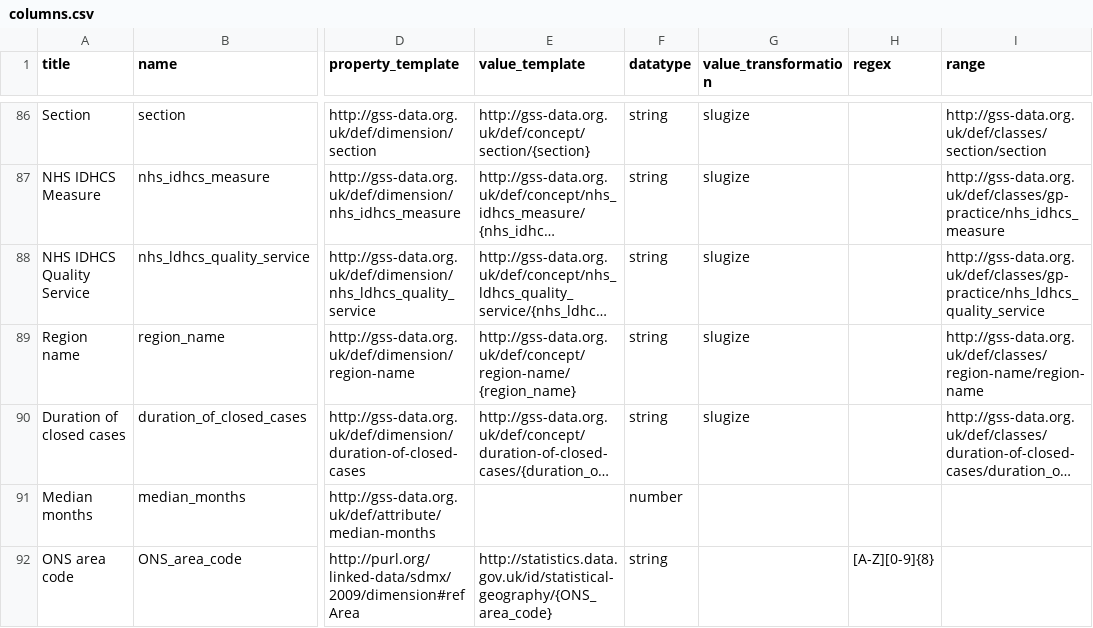
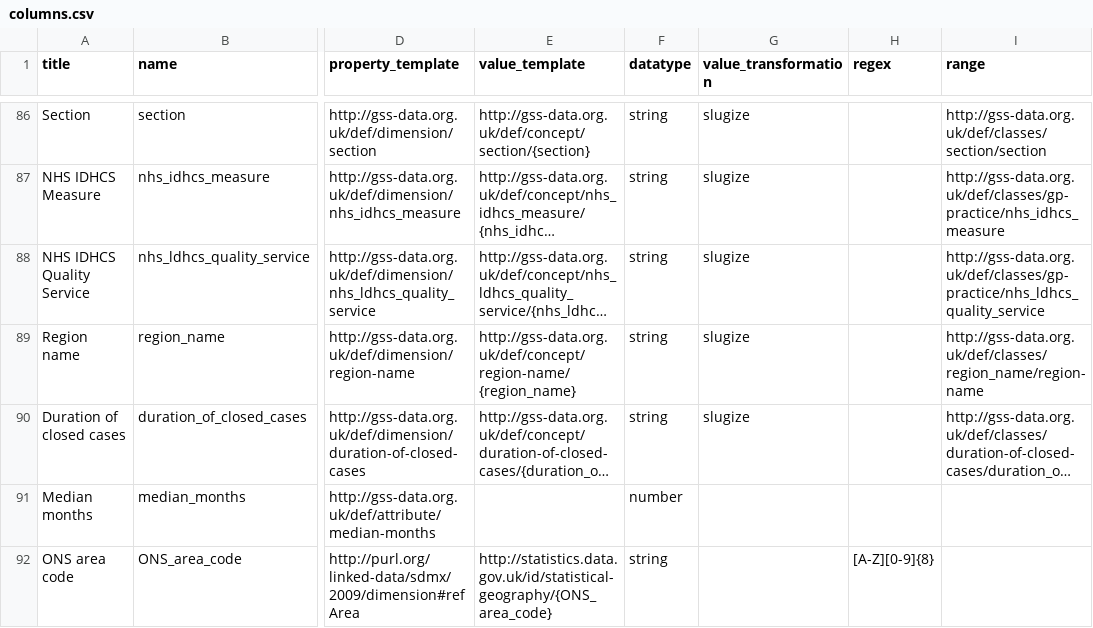
Before and after one commit to GSS-Cogs/family-disability, a CSV file: reference/columns.csv, drawn as a sheet; only a part is shown, gaps mark what is left out; long unchanged cells end in …; the diff names each change by its address in the sheet, - before the commit and + after, or states it on an @@ line.

```diff
--- a/reference/columns.csv
+++ b/reference/columns.csv
-I89 (range): http://gss-data.org.uk/def/classes/region-name/region-name
+I89 (range): http://gss-data.org.uk/def/classes/region_name/region-name
```
Also changed, not shown: reference/codelists/disability-status.csv, reference/components.csv.
